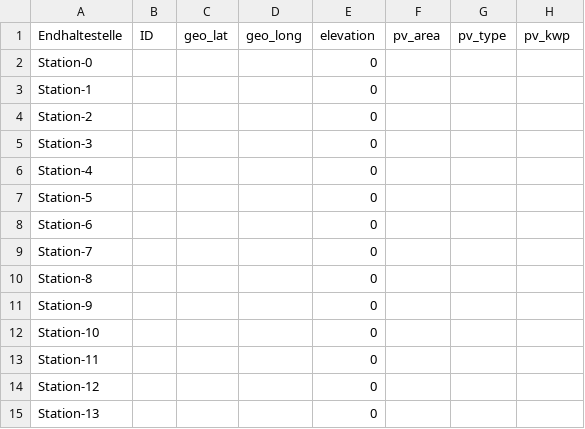
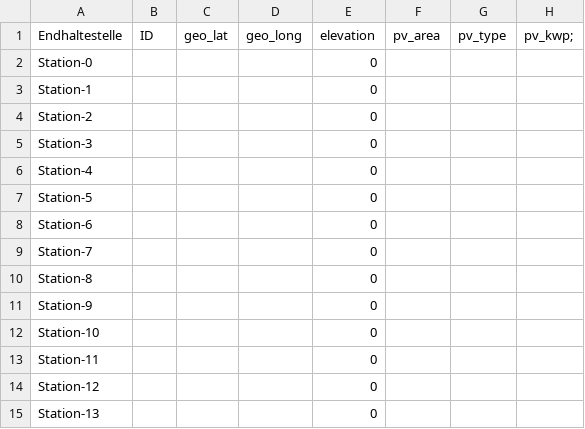
Before and after one commit to rl-institut/SimBA, a CSV file: data/examples/all_stations.csv, drawn as a sheet.

```diff
--- a/data/examples/all_stations.csv
+++ b/data/examples/all_stations.csv
@@ -1,2 +1,2 @@
-Endhaltestelle,ID,geo_lat,geo_long,elevation,pv_area,pv_type,pv_kwp
+Endhaltestelle,ID,geo_lat,geo_long,elevation,pv_area,pv_type,pv_kwp;	
 Station-0,,,,0,,,
```
Also changed, not shown: 1 other file.
